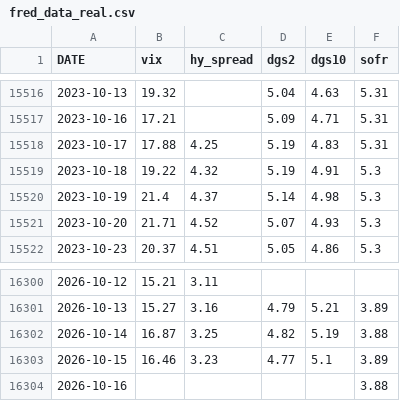
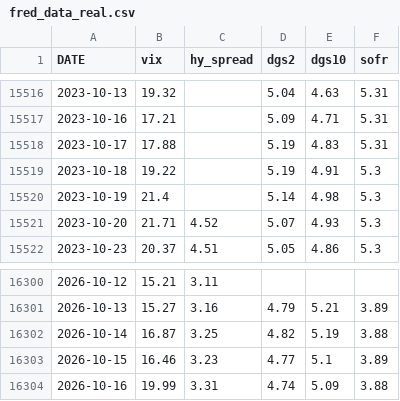
Before and after one commit to stellar2025/janus-engine, a CSV file: data/fred_data_real.csv, drawn as a sheet; only a part is shown, gaps mark what is left out.

Commit message:
Auto-update FRED data 2026-10-20

```diff
--- a/data/fred_data_real.csv
+++ b/data/fred_data_real.csv
@@ -15517,5 +15517,5 @@ DATE,vix,hy_spread,dgs2,dgs10,sofr
 2023-10-16,17.21,,5.09,4.71,5.31
-2023-10-17,17.88,4.25,5.19,4.83,5.31
-2023-10-18,19.22,4.32,5.19,4.91,5.3
-2023-10-19,21.4,4.37,5.14,4.98,5.3
+2023-10-17,17.88,,5.19,4.83,5.31
+2023-10-18,19.22,,5.19,4.91,5.3
+2023-10-19,21.4,,5.14,4.98,5.3
 2023-10-20,21.71,4.52,5.07,4.93,5.3
@@ -16303,2 +16303,2 @@ DATE,vix,hy_spread,dgs2,dgs10,sofr
 2026-10-15,16.46,3.23,4.77,5.1,3.89
-2026-10-16,,,,,3.88
+2026-10-16,19.99,3.31,4.74,5.09,3.88
```
